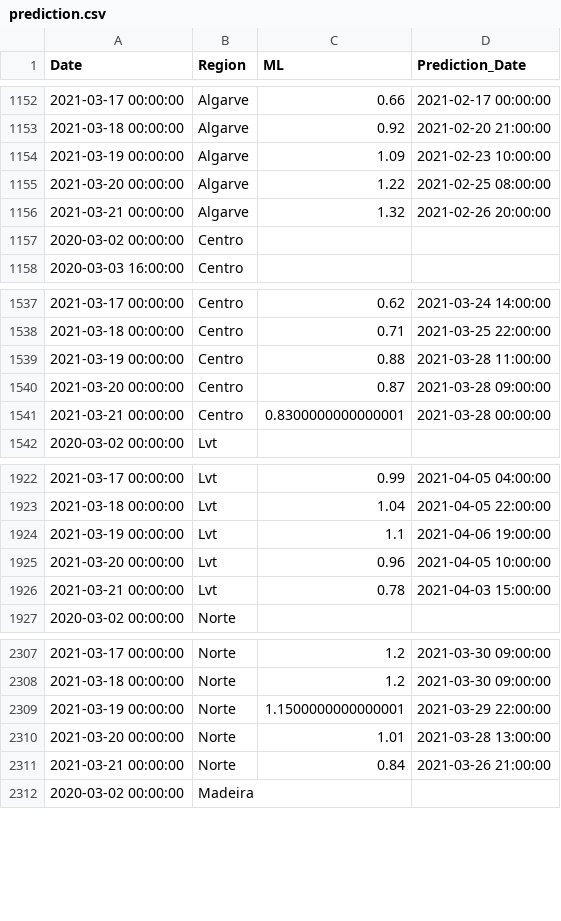
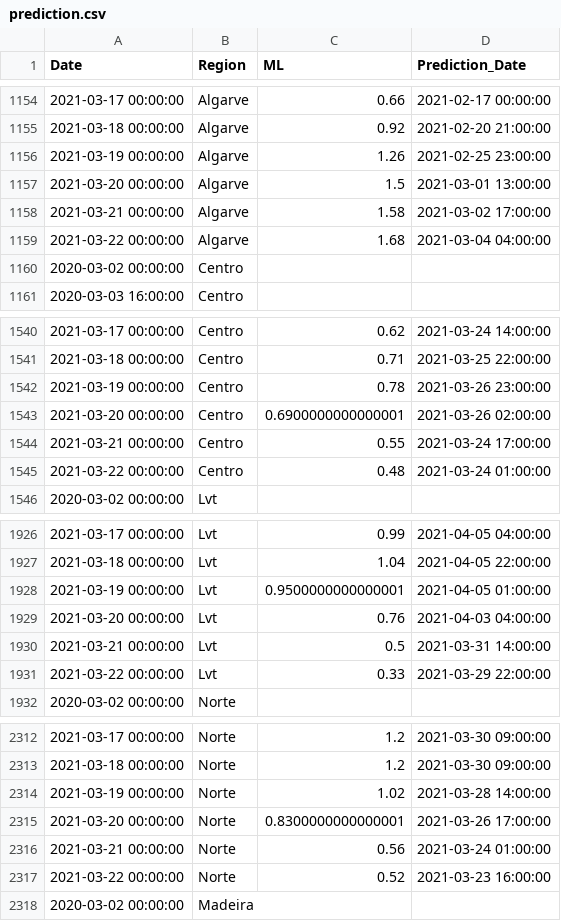
Before and after one commit to builduplabs/covid-countdown, a CSV file: src/data/prediction.csv, drawn as a sheet; only a part is shown, gaps mark what is left out; the diff covers the shown part only.

Commit message:
data update 20210322

```diff
--- a/src/data/prediction.csv
+++ b/src/data/prediction.csv
@@ -1153,5 +1155,6 @@ Date,Region,ML,Prediction_Date
 2021-03-18 00:00:00,Algarve,0.92,2021-02-20 21:00:00
-2021-03-19 00:00:00,Algarve,1.09,2021-02-23 10:00:00
-2021-03-20 00:00:00,Algarve,1.22,2021-02-25 08:00:00
-2021-03-21 00:00:00,Algarve,1.32,2021-02-26 20:00:00
+2021-03-19 00:00:00,Algarve,1.26,2021-02-25 23:00:00
+2021-03-20 00:00:00,Algarve,1.5,2021-03-01 13:00:00
+2021-03-21 00:00:00,Algarve,1.58,2021-03-02 17:00:00
+2021-03-22 00:00:00,Algarve,1.68,2021-03-04 04:00:00
 2020-03-02 00:00:00,Centro,,
@@ -1538,5 +1541,6 @@ Date,Region,ML,Prediction_Date
 2021-03-18 00:00:00,Centro,0.71,2021-03-25 22:00:00
-2021-03-19 00:00:00,Centro,0.88,2021-03-28 11:00:00
-2021-03-20 00:00:00,Centro,0.87,2021-03-28 09:00:00
-2021-03-21 00:00:00,Centro,0.8300000000000001,2021-03-28 00:00:00
+2021-03-19 00:00:00,Centro,0.78,2021-03-26 23:00:00
+2021-03-20 00:00:00,Centro,0.6900000000000001,2021-03-26 02:00:00
+2021-03-21 00:00:00,Centro,0.55,2021-03-24 17:00:00
+2021-03-22 00:00:00,Centro,0.48,2021-03-24 01:00:00
 2020-03-02 00:00:00,Lvt,,
@@ -1923,5 +1927,6 @@ Date,Region,ML,Prediction_Date
 2021-03-18 00:00:00,Lvt,1.04,2021-04-05 22:00:00
-2021-03-19 00:00:00,Lvt,1.1,2021-04-06 19:00:00
-2021-03-20 00:00:00,Lvt,0.96,2021-04-05 10:00:00
-2021-03-21 00:00:00,Lvt,0.78,2021-04-03 15:00:00
+2021-03-19 00:00:00,Lvt,0.9500000000000001,2021-04-05 01:00:00
+2021-03-20 00:00:00,Lvt,0.76,2021-04-03 04:00:00
+2021-03-21 00:00:00,Lvt,0.5,2021-03-31 14:00:00
+2021-03-22 00:00:00,Lvt,0.33,2021-03-29 22:00:00
 2020-03-02 00:00:00,Norte,,
@@ -2308,5 +2313,6 @@ Date,Region,ML,Prediction_Date
 2021-03-18 00:00:00,Norte,1.2,2021-03-30 09:00:00
-2021-03-19 00:00:00,Norte,1.1500000000000001,2021-03-29 22:00:00
-2021-03-20 00:00:00,Norte,1.01,2021-03-28 13:00:00
-2021-03-21 00:00:00,Norte,0.84,2021-03-26 21:00:00
+2021-03-19 00:00:00,Norte,1.02,2021-03-28 14:00:00
+2021-03-20 00:00:00,Norte,0.8300000000000001,2021-03-26 17:00:00
+2021-03-21 00:00:00,Norte,0.56,2021-03-24 01:00:00
+2021-03-22 00:00:00,Norte,0.52,2021-03-23 16:00:00
 2020-03-02 00:00:00,Madeira,,
```
Also changed, not shown: 4 added rows and 16 edited cells elsewhere in this file, src/data/cases.csv, src/data/quadrante.csv.
